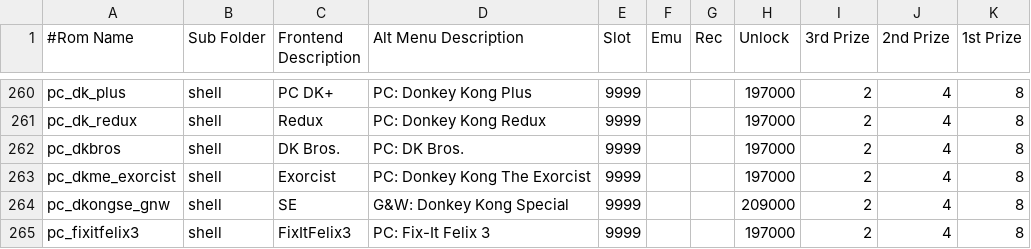
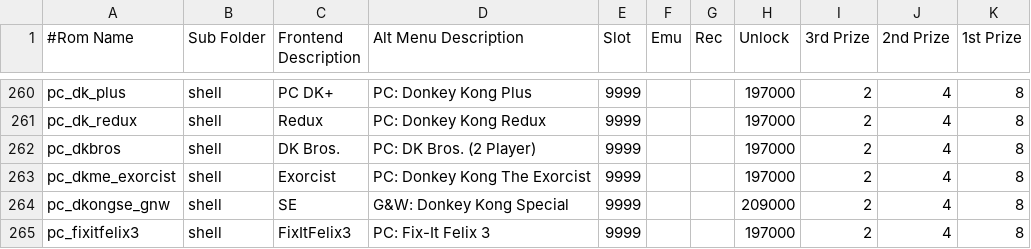
Before and after one commit to 10yard/dkafe, a CSV file: romlist_addon.csv, drawn as a sheet; only a part is shown, gaps mark what is left out.

```diff
--- a/romlist_addon.csv
+++ b/romlist_addon.csv
@@ -261,3 +261,3 @@ pc_dk_plus,shell,PC DK+,PC: Donkey Kong Plus,9999,,,197000,2,4,8
 pc_dk_redux,shell,Redux,PC: Donkey Kong Redux,9999,,,197000,2,4,8
-pc_dkbros,shell,DK Bros.,PC: DK Bros.,9999,,,197000,2,4,8
+pc_dkbros,shell,DK Bros.,PC: DK Bros. (2 Player),9999,,,197000,2,4,8
 pc_dkme_exorcist,shell,Exorcist,PC: Donkey Kong The Exorcist,9999,,,197000,2,4,8
```
Also changed, not shown: romlist.csv, 12 other files.
